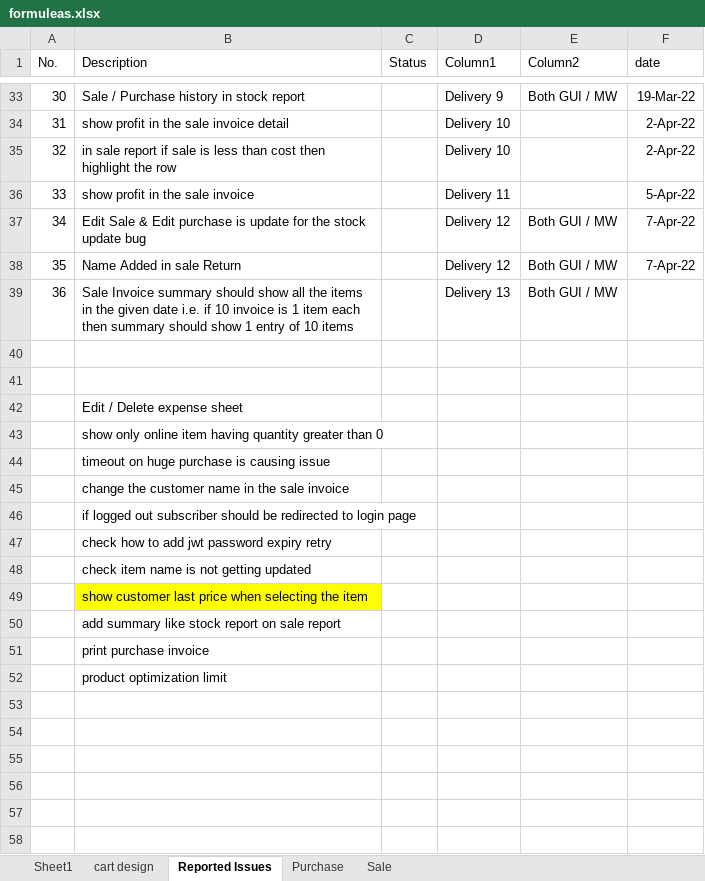
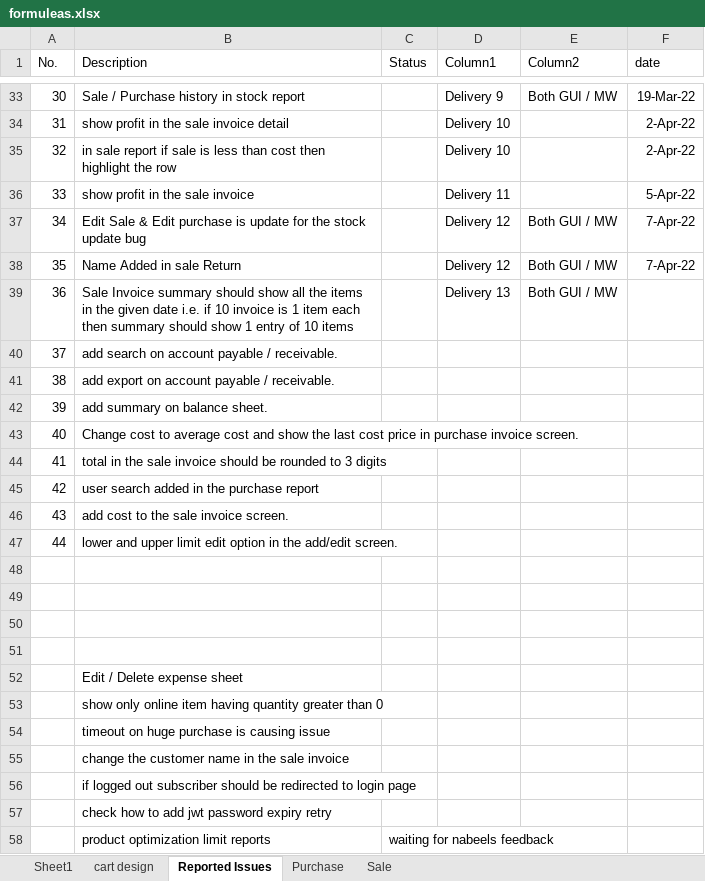
Before and after one commit to omerzebkhan/OmerOnline, an Excel workbook: formuleas.xlsx, sheet Reported Issues, drawn as a sheet; only a part is shown, gaps mark what is left out; values as stored, in another font and other column widths than the file's, no borders; table styles not drawn; removed rows and columns are numbered as before the commit, all else as after; the diff names each change by its address in the sheet, - before the commit and + after, or states it on an @@ line.

```diff
--- a/formuleas.xlsx (sheet Reported Issues)
+++ b/formuleas.xlsx (sheet Reported Issues)
+row 40: 37 | add search on account payable / receivable.
+row 41: 38 | add export on account payable / receivable.
+row 42: 39 | add summary on balance sheet.
+row 43: 40 | Change cost to average cost and show the last cost price in purchase invoice screen.
+row 44: 41 | total in the sale invoice should be rounded to 3 digits
+row 45: 42 | user search added in the purchase report
+row 46: 43 | add cost to the sale invoice screen.
+row 47: 44 | lower and upper limit edit option in the add/edit screen.
+row 48: (empty)
+row 49: (empty)
-row 48:  | check item name is not getting updated
-row 49:  | show customer last price when selecting the item
-row 50:  | add summary like stock report on sale report
-row 51:  | print purchase invoice
-row 52:  | product optimization limit
+row 58:  | product optimization limit reports | waiting for nabeels feedback
```
Also changed, not shown: 5 other files.
